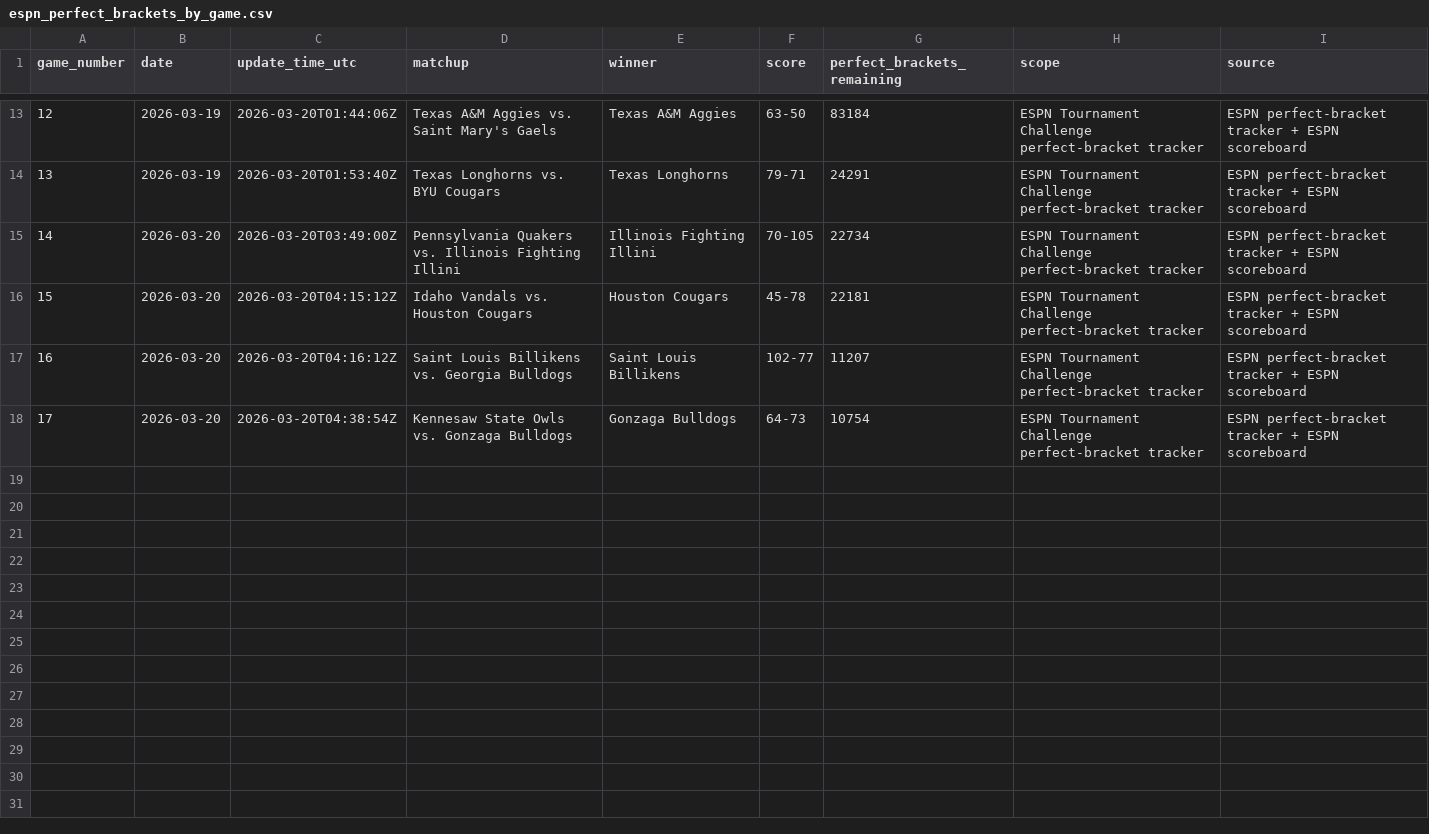
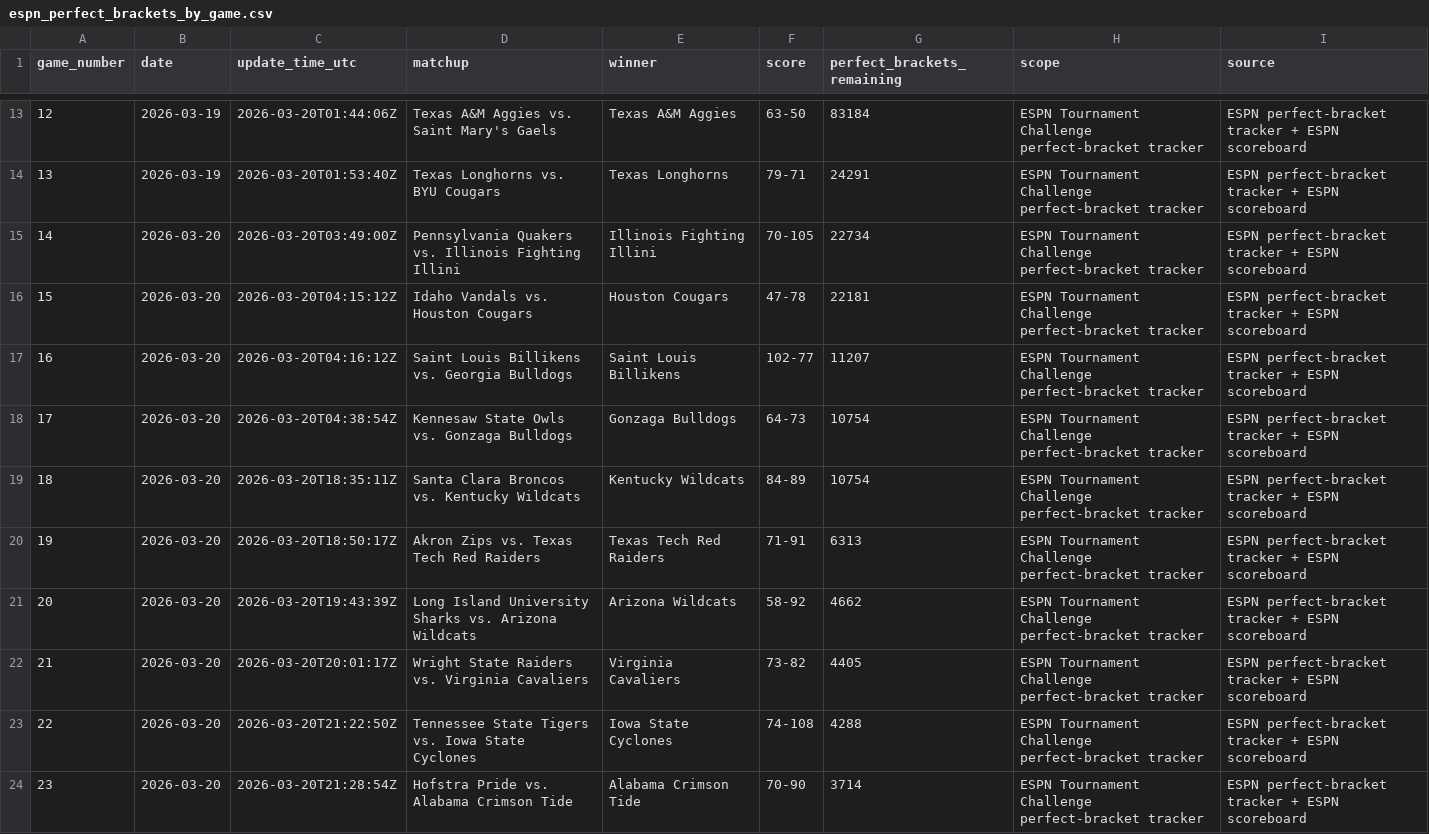
Before and after one commit to calmhow/espn_scraper, a CSV file: espn_perfect_brackets_by_game.csv, drawn as a sheet; only a part is shown, gaps mark what is left out.

Commit message:
updated scores

```diff
--- a/espn_perfect_brackets_by_game.csv
+++ b/espn_perfect_brackets_by_game.csv
@@ -15,4 +15,10 @@ game_number,date,update_time_utc,matchup,winner,score,perfect_brackets_remaining
 14,2026-03-20,2026-03-20T03:49:00Z,Pennsylvania Quakers vs. Illinois Fighting Illini,Illinois Fighting Illini,70-105,22734,ESPN Tournament Challenge perfect-bracket tracker,ESPN perfect-bracket tracker + ESPN scoreboard
-15,2026-03-20,2026-03-20T04:15:12Z,Idaho Vandals vs. Houston Cougars,Houston Cougars,45-78,22181,ESPN Tournament Challenge perfect-bracket tracker,ESPN perfect-bracket tracker + ESPN scoreboard
+15,2026-03-20,2026-03-20T04:15:12Z,Idaho Vandals vs. Houston Cougars,Houston Cougars,47-78,22181,ESPN Tournament Challenge perfect-bracket tracker,ESPN perfect-bracket tracker + ESPN scoreboard
 16,2026-03-20,2026-03-20T04:16:12Z,Saint Louis Billikens vs. Georgia Bulldogs,Saint Louis Billikens,102-77,11207,ESPN Tournament Challenge perfect-bracket tracker,ESPN perfect-bracket tracker + ESPN scoreboard
 17,2026-03-20,2026-03-20T04:38:54Z,Kennesaw State Owls vs. Gonzaga Bulldogs,Gonzaga Bulldogs,64-73,10754,ESPN Tournament Challenge perfect-bracket tracker,ESPN perfect-bracket tracker + ESPN scoreboard
+18,2026-03-20,2026-03-20T18:35:11Z,Santa Clara Broncos vs. Kentucky Wildcats,Kentucky Wildcats,84-89,10754,ESPN Tournament Challenge perfect-bracket tracker,ESPN perfect-bracket tracker + ESPN scoreboard
+19,2026-03-20,2026-03-20T18:50:17Z,Akron Zips vs. Texas Tech Red Raiders,Texas Tech Red Raiders,71-91,6313,ESPN Tournament Challenge perfect-bracket tracker,ESPN perfect-bracket tracker + ESPN scoreboard
+20,2026-03-20,2026-03-20T19:43:39Z,Long Island University Sharks vs. Arizona Wildcats,Arizona Wildcats,58-92,4662,ESPN Tournament Challenge perfect-bracket tracker,ESPN perfect-bracket tracker + ESPN scoreboard
+21,2026-03-20,2026-03-20T20:01:17Z,Wright State Raiders vs. Virginia Cavaliers,Virginia Cavaliers,73-82,4405,ESPN Tournament Challenge perfect-bracket tracker,ESPN perfect-bracket tracker + ESPN scoreboard
+22,2026-03-20,2026-03-20T21:22:50Z,Tennessee State Tigers vs. Iowa State Cyclones,Iowa State Cyclones,74-108,4288,ESPN Tournament Challenge perfect-bracket tracker,ESPN perfect-bracket tracker + ESPN scoreboard
+23,2026-03-20,2026-03-20T21:28:54Z,Hofstra Pride vs. Alabama Crimson Tide,Alabama Crimson Tide,70-90,3714,ESPN Tournament Challenge perfect-bracket tracker,ESPN perfect-bracket tracker + ESPN scoreboard
```
Also changed, not shown: espn_perfect_brackets_log.csv.
